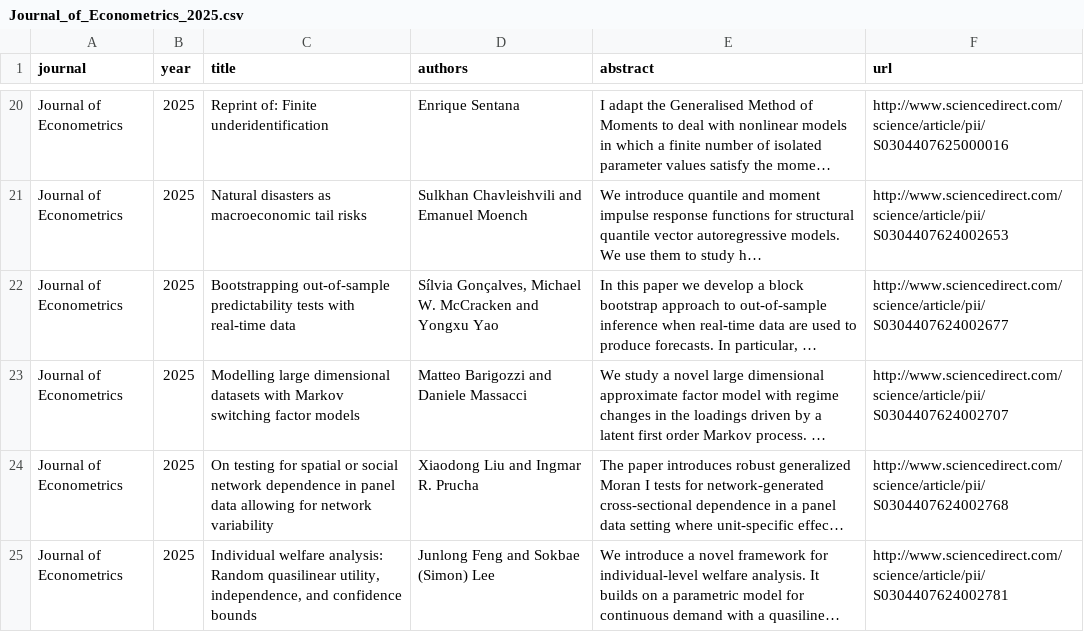
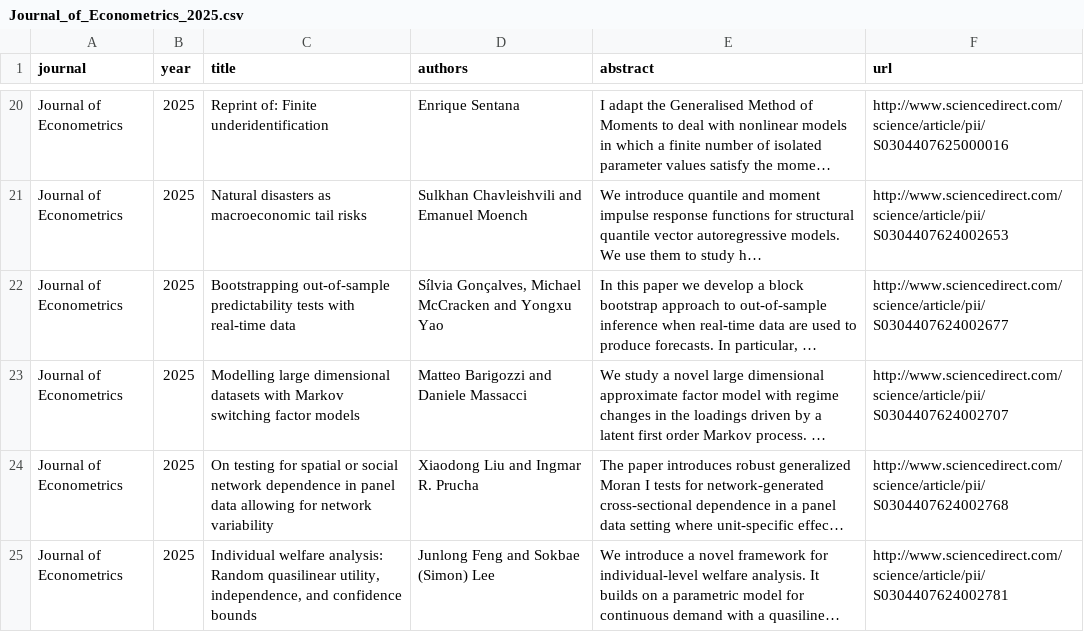
Before and after one commit to cccc0423/find-economic-papers, a CSV file: data/Journal_of_Econometrics_2025.csv, drawn as a sheet; only a part is shown, gaps mark what is left out; long unchanged cells end in …; the diff names each change by its address in the sheet, - before the commit and + after, or states it on an @@ line.

```diff
--- a/data/Journal_of_Econometrics_2025.csv
+++ b/data/Journal_of_Econometrics_2025.csv
-D22 (authors): …Gonçalves, Michael W. McCracken and…
+D22 (authors): …Gonçalves, Michael McCracken and…
```
Also changed, not shown: data/AEJ_Applied_Economics_2025.csv, data/Journal_of_Economic_Literature_2025.csv, 11 other files.
